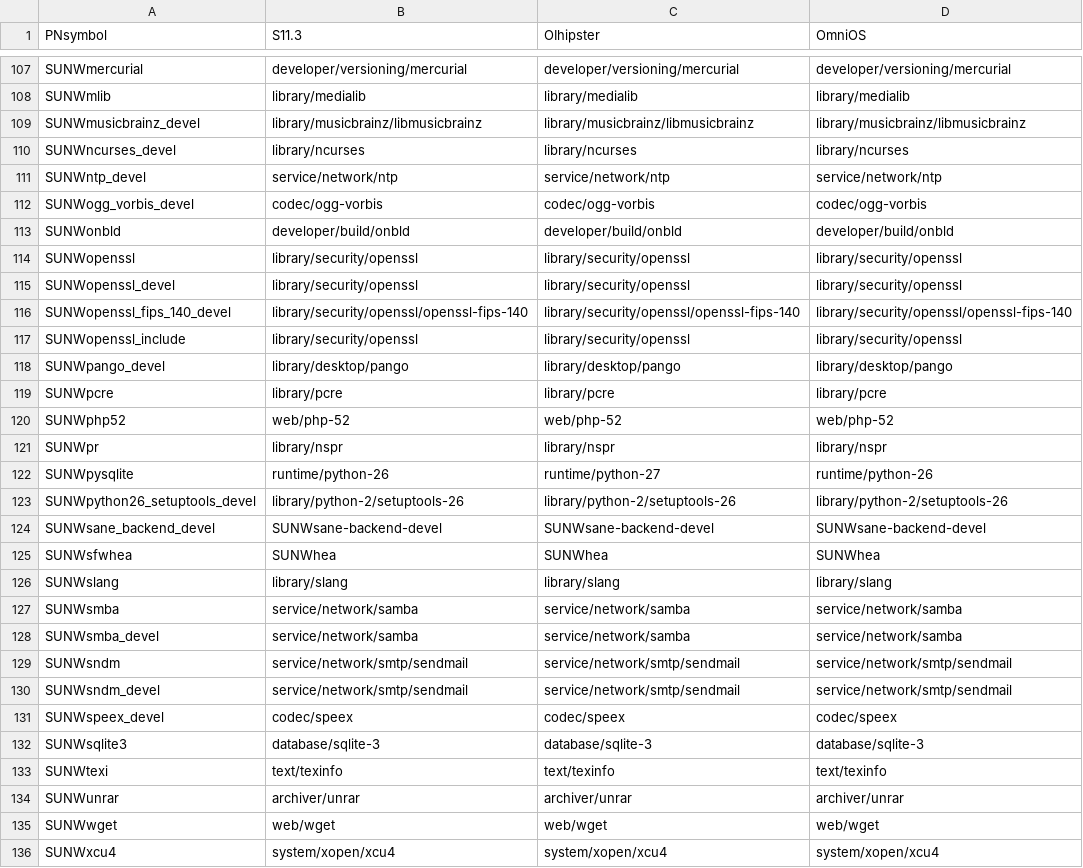
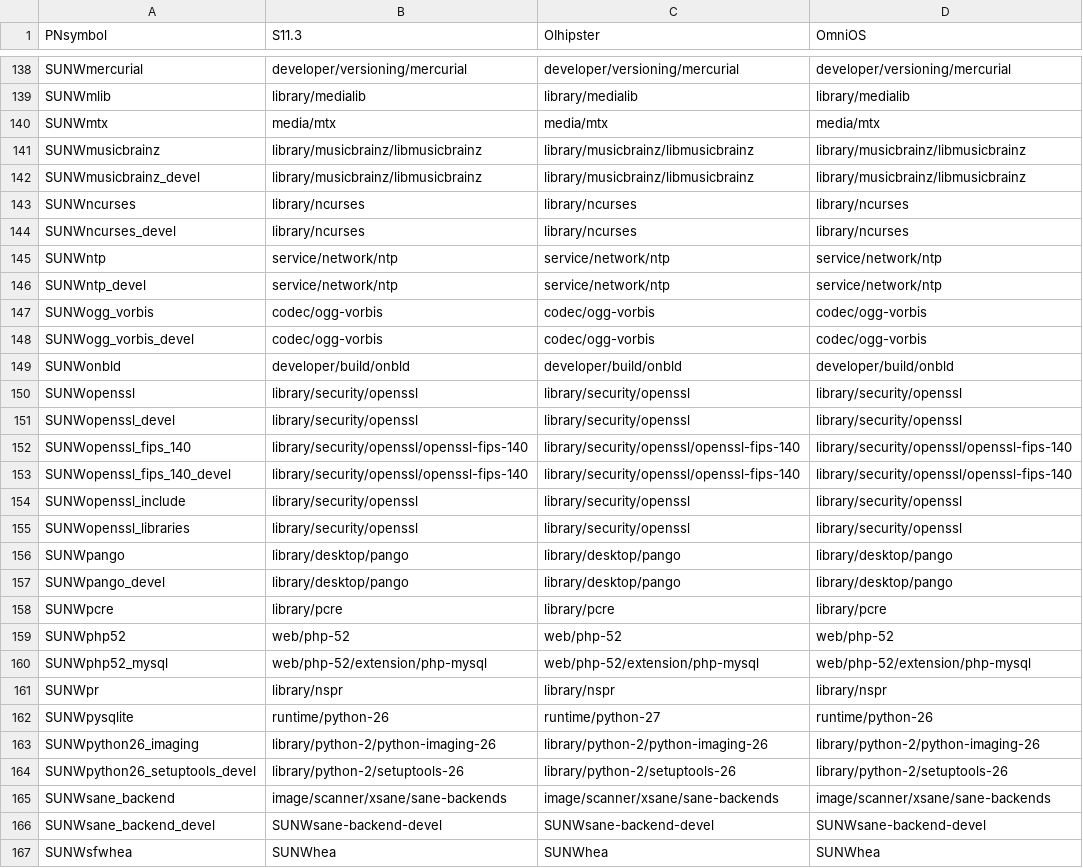
Before and after one commit to herzen/sfe-tools, a CSV file: data/mapping.csv, drawn as a sheet; only a part is shown, gaps mark what is left out; the shorter side is filled out with more unchanged rows; the diff covers the shown part only; the diff names each change by its address in the sheet, - before the commit and + after, or states it on an @@ line.

```diff
--- a/data/mapping.csv
+++ b/data/mapping.csv
+row 140: SUNWmtx | media/mtx | media/mtx | media/mtx
+row 141: SUNWmusicbrainz | library/musicbrainz/libmusicbrainz | library/musicbrainz/libmusicbrainz | library/musicbrainz/libmusicbrainz
+row 143: SUNWncurses | library/ncurses | library/ncurses | library/ncurses
+row 145: SUNWntp | service/network/ntp | service/network/ntp | service/network/ntp
+row 147: SUNWogg_vorbis | codec/ogg-vorbis | codec/ogg-vorbis | codec/ogg-vorbis
+row 152: SUNWopenssl_fips_140 | library/security/openssl/openssl-fips-140 | library/security/openssl/openssl-fips-140 | library/security/openssl/openssl-fips-140
+row 155: SUNWopenssl_libraries | library/security/openssl | library/security/openssl | library/security/openssl
+row 156: SUNWpango | library/desktop/pango | library/desktop/pango | library/desktop/pango
+row 160: SUNWphp52_mysql | web/php-52/extension/php-mysql | web/php-52/extension/php-mysql | web/php-52/extension/php-mysql
+row 163: SUNWpython26_imaging | library/python-2/python-imaging-26 | library/python-2/python-imaging-26 | library/python-2/python-imaging-26
+row 165: SUNWsane_backend | image/scanner/xsane/sane-backends | image/scanner/xsane/sane-backends | image/scanner/xsane/sane-backends
```
Also changed, not shown: 36 added rows elsewhere in this file, 2 other files.
